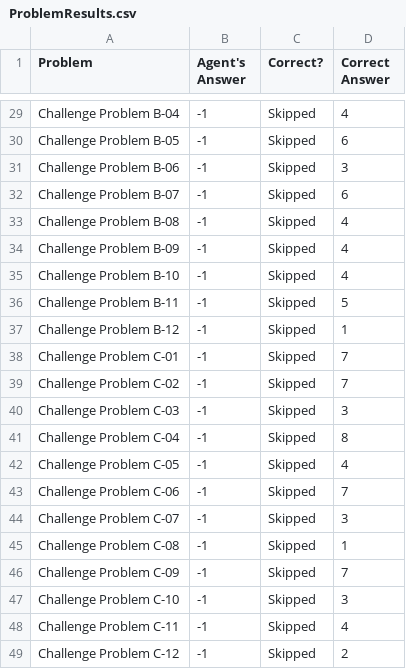
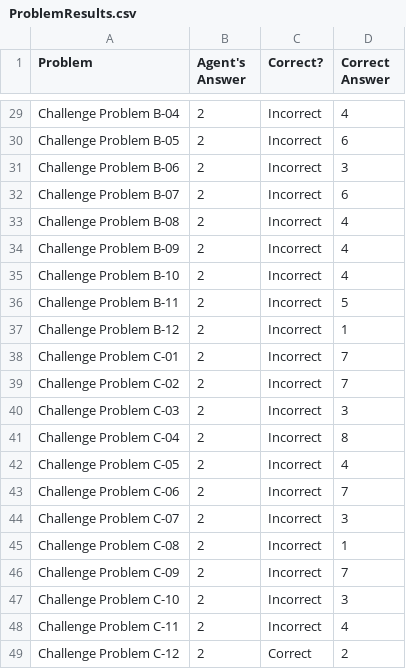
Before and after one commit to TensorBlast/RPM, a CSV file: ProblemResults.csv, drawn as a sheet; only a part is shown, gaps mark what is left out; the diff covers the shown part only; the diff names each change by its address in the sheet, - before the commit and + after, or states it on an @@ line.

```diff
--- a/ProblemResults.csv
+++ b/ProblemResults.csv
-B29:B49 (Agent's Answer): -1
+B29:B49 (Agent's Answer): 2
-C29:C48 (Correct?): Skipped
+C29:C48 (Correct?): Incorrect
-C49 (Correct?): Skipped
+C49 (Correct?): Correct
```
Also changed, not shown: 54 edited cells elsewhere in this file, 2 other files.
